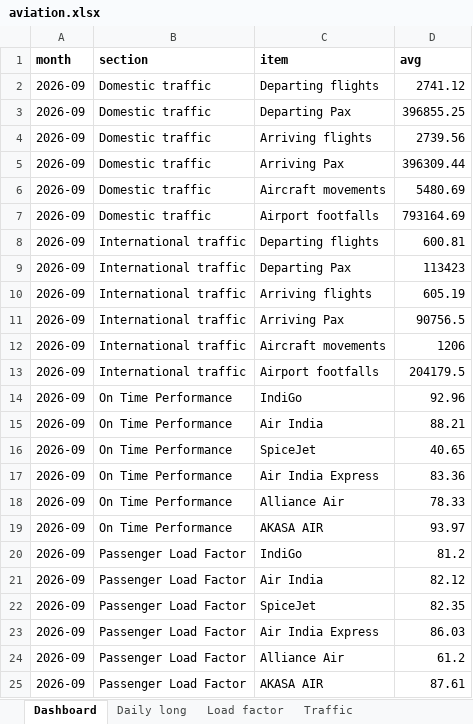
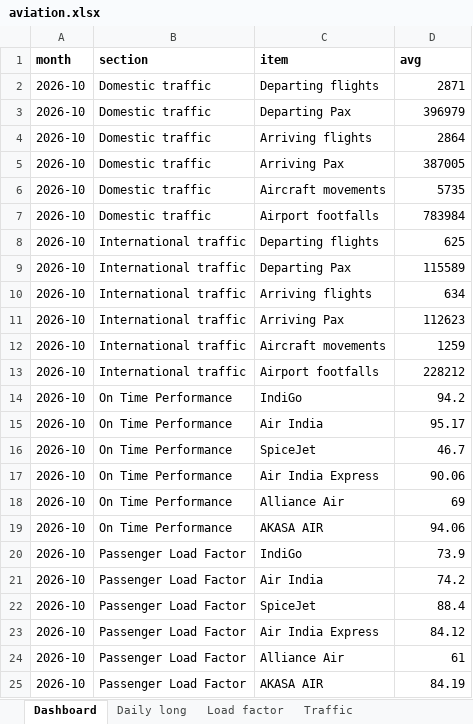
Before and after one commit to isgulati95-code/flight-fare-tracker, an Excel workbook: aviation.xlsx, sheet Dashboard, drawn as a sheet; values as stored, in another font and other column widths than the file's, no borders; the diff names each change by its address in the sheet, - before the commit and + after, or states it on an @@ line.

```diff
--- a/aviation.xlsx (sheet Dashboard)
+++ b/aviation.xlsx (sheet Dashboard)
-A2:A25 (month): 2026-09
+A2:A25 (month): 2026-10
-D2 (avg): 2741.12
+D2 (avg): 2871
-D3 (avg): 396855.25
+D3 (avg): 396979
-D4 (avg): 2739.56
+D4 (avg): 2864
-D5 (avg): 396309.44
+D5 (avg): 387005
-D6 (avg): 5480.69
+D6 (avg): 5735
-D7 (avg): 793164.69
+D7 (avg): 783984
-D8 (avg): 600.81
+D8 (avg): 625
-D9 (avg): 113423
+D9 (avg): 115589
-D10 (avg): 605.19
+D10 (avg): 634
-D11 (avg): 90756.5
+D11 (avg): 112623
-D12 (avg): 1206
+D12 (avg): 1259
-D13 (avg): 204179.5
+D13 (avg): 228212
-D14 (avg): 92.96
+D14 (avg): 94.2
-D15 (avg): 88.21
+D15 (avg): 95.17
-D16 (avg): 40.65
+D16 (avg): 46.7
-D17 (avg): 83.36
+D17 (avg): 90.06
-D18 (avg): 78.33
+D18 (avg): 69
-D19 (avg): 93.97
+D19 (avg): 94.06
-D20 (avg): 81.2
+D20 (avg): 73.9
-D21 (avg): 82.12
+D21 (avg): 74.2
-D22 (avg): 82.35
+D22 (avg): 88.4
-D23 (avg): 86.03
+D23 (avg): 84.12
-D24 (avg): 61.2
+D24 (avg): 61
-D25 (avg): 87.61
+D25 (avg): 84.19
```
Also changed, not shown: sheet Daily long, sheet Load factor, sheet Traffic, fares.xlsx, 4 other files.
